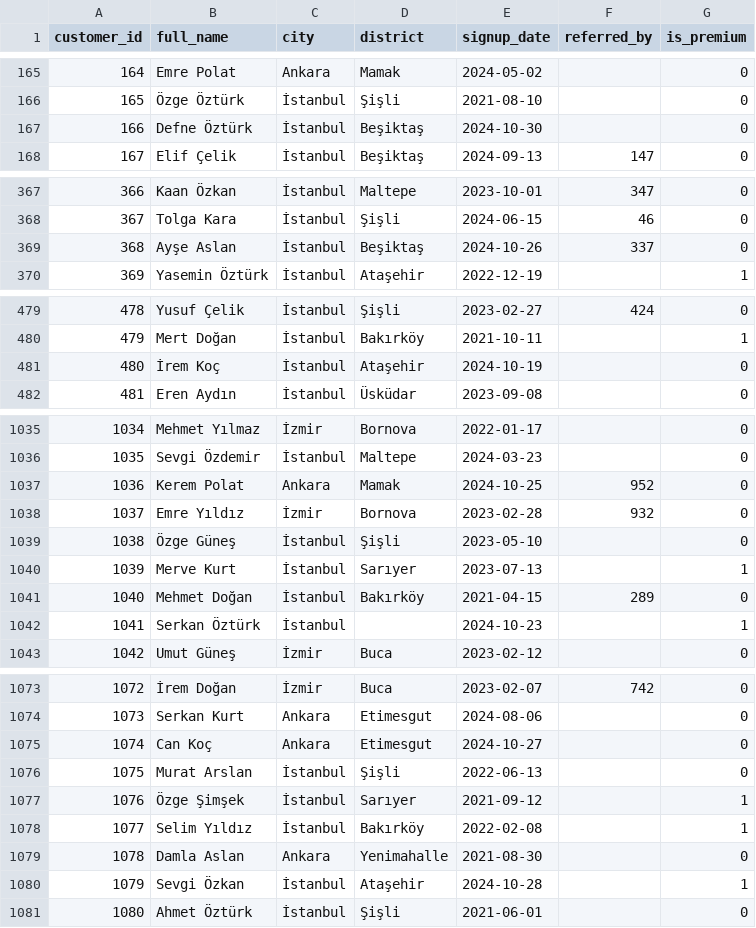
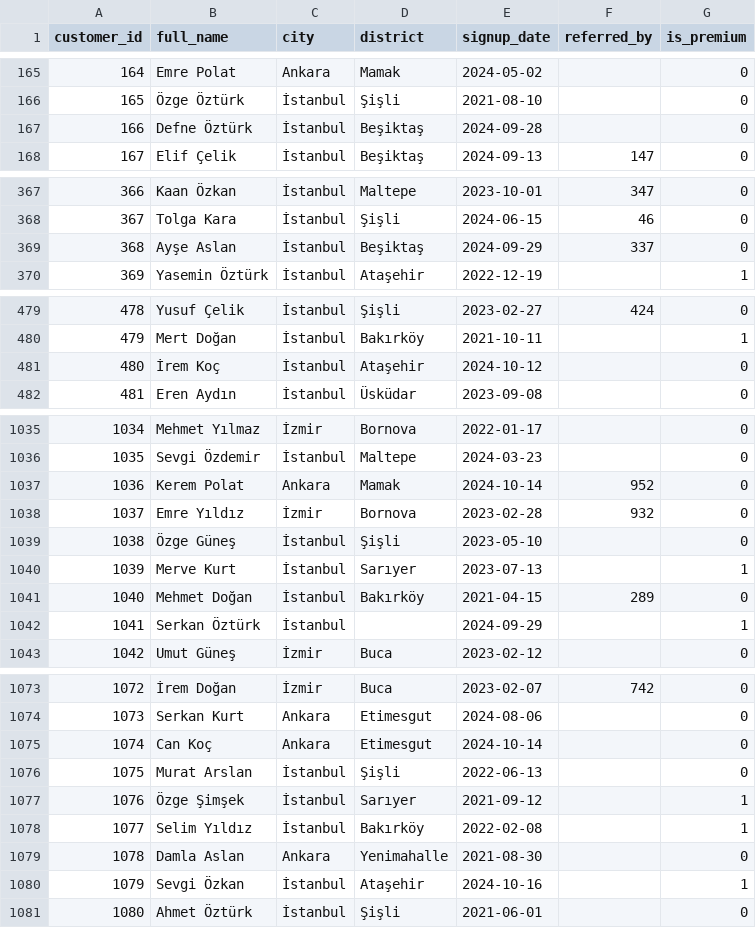
Before and after one commit to ysfdurak/kesit-python, a CSV file: data/lezzet_kurye/lk_customers.csv, drawn as a sheet; only a part is shown, gaps mark what is left out; the diff covers the shown part only.

```diff
--- a/data/lezzet_kurye/lk_customers.csv
+++ b/data/lezzet_kurye/lk_customers.csv
@@ -166,3 +166,3 @@ customer_id,full_name,city,district,signup_date,referred_by,is_premium
 165,Özge Öztürk,İstanbul,Şişli,2021-08-10,,0
-166,Defne Öztürk,İstanbul,Beşiktaş,2024-10-30,,0
+166,Defne Öztürk,İstanbul,Beşiktaş,2024-09-28,,0
 167,Elif Çelik,İstanbul,Beşiktaş,2024-09-13,147,0
@@ -368,3 +368,3 @@ customer_id,full_name,city,district,signup_date,referred_by,is_premium
 367,Tolga Kara,İstanbul,Şişli,2024-06-15,46,0
-368,Ayşe Aslan,İstanbul,Beşiktaş,2024-10-26,337,0
+368,Ayşe Aslan,İstanbul,Beşiktaş,2024-09-29,337,0
 369,Yasemin Öztürk,İstanbul,Ataşehir,2022-12-19,,1
@@ -480,3 +480,3 @@ customer_id,full_name,city,district,signup_date,referred_by,is_premium
 479,Mert Doğan,İstanbul,Bakırköy,2021-10-11,,1
-480,İrem Koç,İstanbul,Ataşehir,2024-10-19,,0
+480,İrem Koç,İstanbul,Ataşehir,2024-10-12,,0
 481,Eren Aydın,İstanbul,Üsküdar,2023-09-08,,0
@@ -1036,3 +1036,3 @@ customer_id,full_name,city,district,signup_date,referred_by,is_premium
 1035,Sevgi Özdemir,İstanbul,Maltepe,2024-03-23,,0
-1036,Kerem Polat,Ankara,Mamak,2024-10-25,952,0
+1036,Kerem Polat,Ankara,Mamak,2024-10-14,952,0
 1037,Emre Yıldız,İzmir,Bornova,2023-02-28,932,0
@@ -1041,3 +1041,3 @@ customer_id,full_name,city,district,signup_date,referred_by,is_premium
 1040,Mehmet Doğan,İstanbul,Bakırköy,2021-04-15,289,0
-1041,Serkan Öztürk,İstanbul,,2024-10-23,,1
+1041,Serkan Öztürk,İstanbul,,2024-09-29,,1
 1042,Umut Güneş,İzmir,Buca,2023-02-12,,0
@@ -1074,3 +1074,3 @@ customer_id,full_name,city,district,signup_date,referred_by,is_premium
 1073,Serkan Kurt,Ankara,Etimesgut,2024-08-06,,0
-1074,Can Koç,Ankara,Etimesgut,2024-10-27,,0
+1074,Can Koç,Ankara,Etimesgut,2024-10-14,,0
 1075,Murat Arslan,İstanbul,Şişli,2022-06-13,,0
@@ -1079,3 +1079,3 @@ customer_id,full_name,city,district,signup_date,referred_by,is_premium
 1078,Damla Aslan,Ankara,Yenimahalle,2021-08-30,,0
-1079,Sevgi Özkan,İstanbul,Ataşehir,2024-10-28,,1
+1079,Sevgi Özkan,İstanbul,Ataşehir,2024-10-16,,1
 1080,Ahmet Öztürk,İstanbul,Şişli,2021-06-01,,0
```
Also changed, not shown: 5 edited cells elsewhere in this file, data/ilgaz_bank/bank_customers.csv, data/lezzet_kurye/lk_restaurants.csv, 28 other files.
